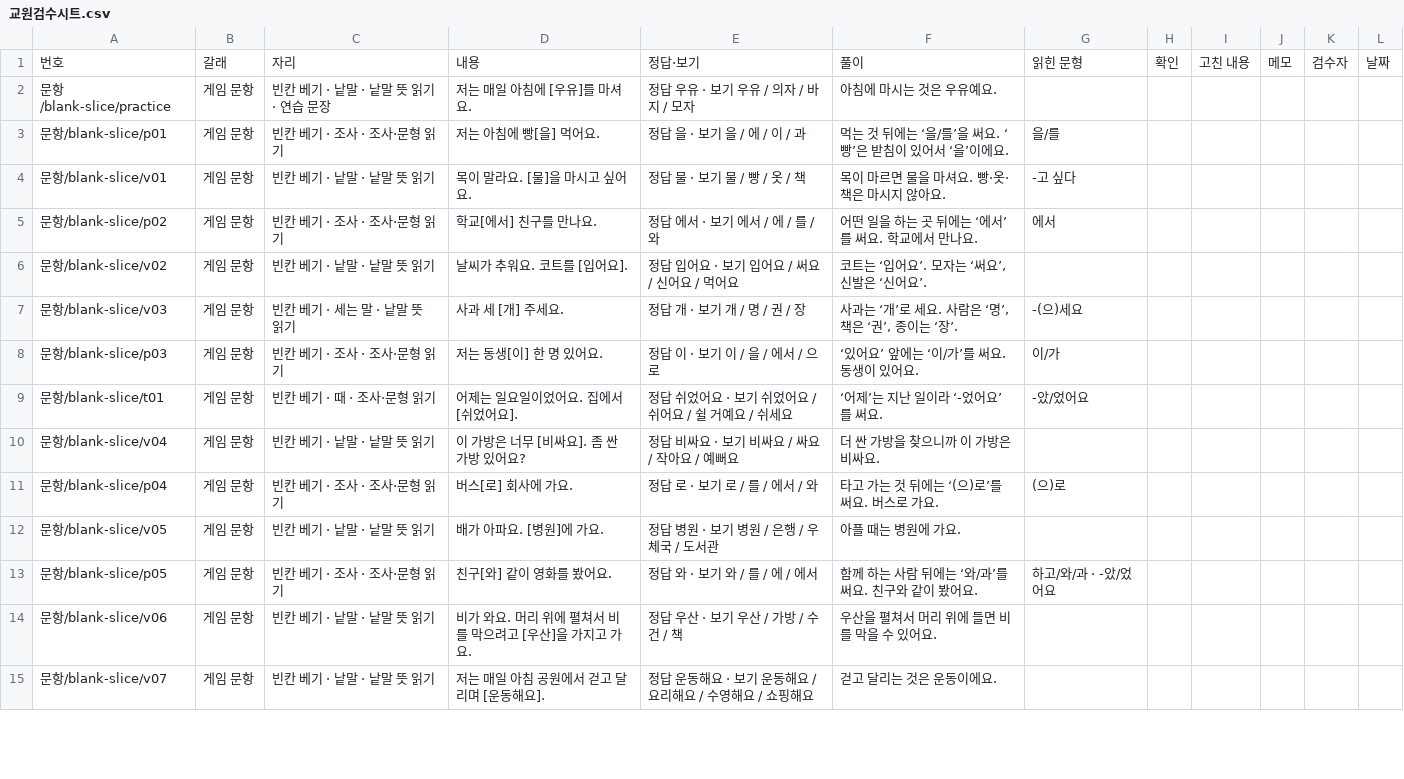
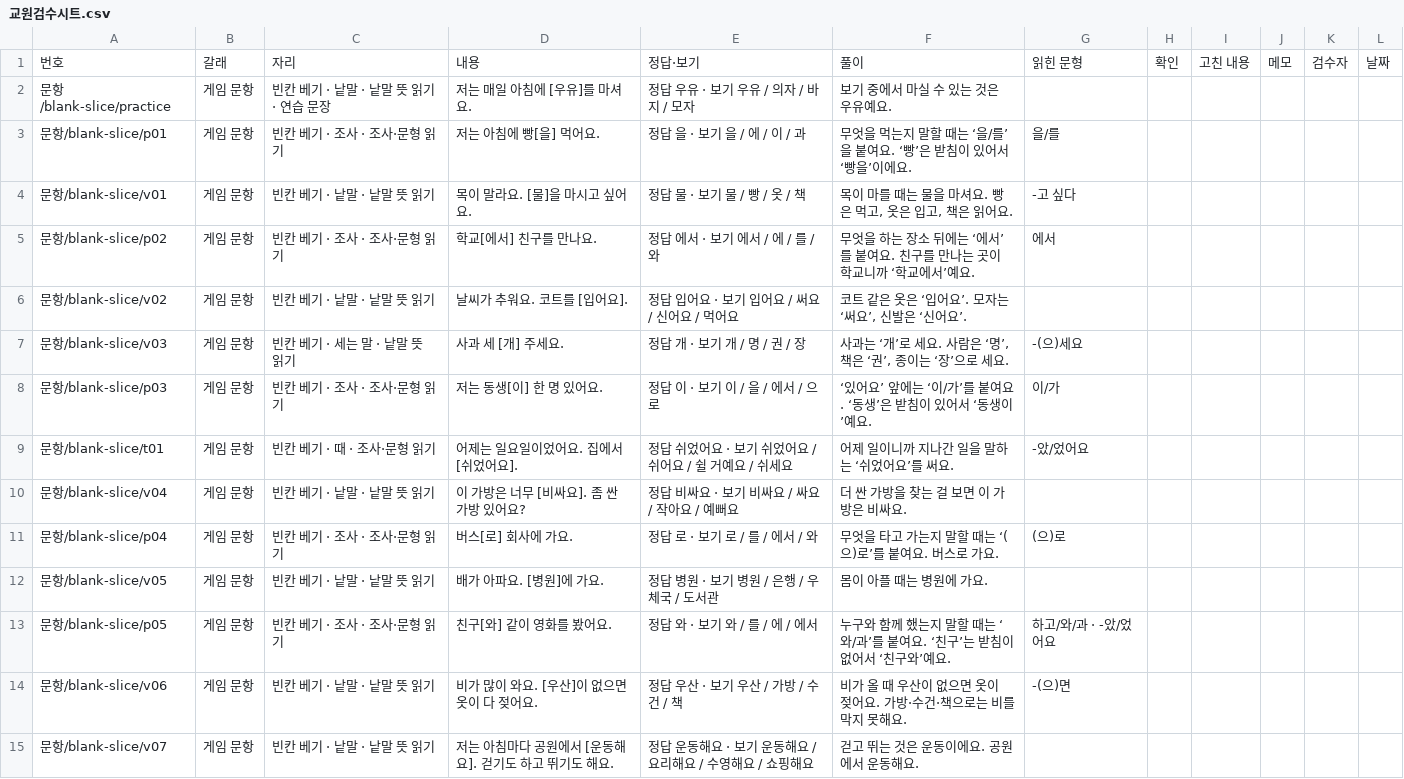
Before and after one commit to unmet23-lab/synk-appsscript, a CSV file: docs/교원검수/교원검수시트.csv, drawn as a sheet; only a part is shown; the diff covers the shown part only.

```diff
--- a/docs/교원검수/교원검수시트.csv
+++ b/docs/교원검수/교원검수시트.csv
@@ -1,15 +1,15 @@
 "번호","갈래","자리","내용","정답·보기","풀이","읽힌 문형","확인","고친 내용","메모","검수자","날짜"
-"문항/blank-slice/practice","게임 문항","빈칸 베기 · 낱말 · 낱말 뜻 읽기 · 연습 문장","저는 매일 아침에 [우유]를 마셔요.","정답 우유 · 보기 우유 / 의자 / 바지 / 모자","아침에 마시는 것은 우유예요.","","","","","",""
-"문항/blank-slice/p01","게임 문항","빈칸 베기 · 조사 · 조사·문형 읽기","저는 아침에 빵[을] 먹어요.","정답 을 · 보기 을 / 에 / 이 / 과","먹는 것 뒤에는 ‘을/를’을 써요. ‘빵’은 받침이 있어서 ‘을’이에요.","을/를","","","","",""
-"문항/blank-slice/v01","게임 문항","빈칸 베기 · 낱말 · 낱말 뜻 읽기","목이 말라요. [물]을 마시고 싶어요.","정답 물 · 보기 물 / 빵 / 옷 / 책","목이 마르면 물을 마셔요. 빵·옷·책은 마시지 않아요."," -고 싶다","","","","",""
-"문항/blank-slice/p02","게임 문항","빈칸 베기 · 조사 · 조사·문형 읽기","학교[에서] 친구를 만나요.","정답 에서 · 보기 에서 / 에 / 를 / 와","어떤 일을 하는 곳 뒤에는 ‘에서’를 써요. 학교에서 만나요.","에서","","","","",""
-"문항/blank-slice/v02","게임 문항","빈칸 베기 · 낱말 · 낱말 뜻 읽기","날씨가 추워요. 코트를 [입어요].","정답 입어요 · 보기 입어요 / 써요 / 신어요 / 먹어요","코트는 ‘입어요’. 모자는 ‘써요’, 신발은 ‘신어요’.","","","","","",""
-"문항/blank-slice/v03","게임 문항","빈칸 베기 · 세는 말 · 낱말 뜻 읽기","사과 세 [개] 주세요.","정답 개 · 보기 개 / 명 / 권 / 장","사과는 ‘개’로 세요. 사람은 ‘명’, 책은 ‘권’, 종이는 ‘장’."," -(으)세요","","","","",""
-"문항/blank-slice/p03","게임 문항","빈칸 베기 · 조사 · 조사·문형 읽기","저는 동생[이] 한 명 있어요.","정답 이 · 보기 이 / 을 / 에서 / 으로","‘있어요’ 앞에는 ‘이/가’를 써요. 동생이 있어요.","이/가","","","","",""
-"문항/blank-slice/t01","게임 문항","빈칸 베기 · 때 · 조사·문형 읽기","어제는 일요일이었어요. 집에서 [쉬었어요].","정답 쉬었어요 · 보기 쉬었어요 / 쉬어요 / 쉴 거예요 / 쉬세요","‘어제’는 지난 일이라 ‘-었어요’를 써요."," -았/었어요","","","","",""
-"문항/blank-slice/v04","게임 문항","빈칸 베기 · 낱말 · 낱말 뜻 읽기","이 가방은 너무 [비싸요]. 좀 싼 가방 있어요?","정답 비싸요 · 보기 비싸요 / 싸요 / 작아요 / 예뻐요","더 싼 가방을 찾으니까 이 가방은 비싸요.","","","","","",""
-"문항/blank-slice/p04","게임 문항","빈칸 베기 · 조사 · 조사·문형 읽기","버스[로] 회사에 가요.","정답 로 · 보기 로 / 를 / 에서 / 와","타고 가는 것 뒤에는 ‘(으)로’를 써요. 버스로 가요.","(으)로","","","","",""
-"문항/blank-slice/v05","게임 문항","빈칸 베기 · 낱말 · 낱말 뜻 읽기","배가 아파요. [병원]에 가요.","정답 병원 · 보기 병원 / 은행 / 우체국 / 도서관","아플 때는 병원에 가요.","","","","","",""
-"문항/blank-slice/p05","게임 문항","빈칸 베기 · 조사 · 조사·문형 읽기","친구[와] 같이 영화를 봤어요.","정답 와 · 보기 와 / 를 / 에 / 에서","함께 하는 사람 뒤에는 ‘와/과’를 써요. 친구와 같이 봤어요.","하고/와/과 · -았/었어요","","","","",""
-"문항/blank-slice/v06","게임 문항","빈칸 베기 · 낱말 · 낱말 뜻 읽기","비가 와요. 머리 위에 펼쳐서 비를 막으려고 [우산]을 가지고 가요.","정답 우산 · 보기 우산 / 가방 / 수건 / 책","우산을 펼쳐서 머리 위에 들면 비를 막을 수 있어요.","","","","","",""
-"문항/blank-slice/v07","게임 문항","빈칸 베기 · 낱말 · 낱말 뜻 읽기","저는 매일 아침 공원에서 걷고 달리며 [운동해요].","정답 운동해요 · 보기 운동해요 / 요리해요 / 수영해요 / 쇼핑해요","걷고 달리는 것은 운동이에요.","","","","","",""
+"문항/blank-slice/practice","게임 문항","빈칸 베기 · 낱말 · 낱말 뜻 읽기 · 연습 문장","저는 매일 아침에 [우유]를 마셔요.","정답 우유 · 보기 우유 / 의자 / 바지 / 모자","보기 중에서 마실 수 있는 것은 우유예요.","","","","","",""
+"문항/blank-slice/p01","게임 문항","빈칸 베기 · 조사 · 조사·문형 읽기","저는 아침에 빵[을] 먹어요.","정답 을 · 보기 을 / 에 / 이 / 과","무엇을 먹는지 말할 때는 ‘을/를’을 붙여요. ‘빵’은 받침이 있어서 ‘빵을’이에요.","을/를","","","","",""
+"문항/blank-slice/v01","게임 문항","빈칸 베기 · 낱말 · 낱말 뜻 읽기","목이 말라요. [물]을 마시고 싶어요.","정답 물 · 보기 물 / 빵 / 옷 / 책","목이 마를 때는 물을 마셔요. 빵은 먹고, 옷은 입고, 책은 읽어요."," -고 싶다","","","","",""
+"문항/blank-slice/p02","게임 문항","빈칸 베기 · 조사 · 조사·문형 읽기","학교[에서] 친구를 만나요.","정답 에서 · 보기 에서 / 에 / 를 / 와","무엇을 하는 장소 뒤에는 ‘에서’를 붙여요. 친구를 만나는 곳이 학교니까 ‘학교에서’예요.","에서","","","","",""
+"문항/blank-slice/v02","게임 문항","빈칸 베기 · 낱말 · 낱말 뜻 읽기","날씨가 추워요. 코트를 [입어요].","정답 입어요 · 보기 입어요 / 써요 / 신어요 / 먹어요","코트 같은 옷은 ‘입어요’. 모자는 ‘써요’, 신발은 ‘신어요’.","","","","","",""
+"문항/blank-slice/v03","게임 문항","빈칸 베기 · 세는 말 · 낱말 뜻 읽기","사과 세 [개] 주세요.","정답 개 · 보기 개 / 명 / 권 / 장","사과는 ‘개’로 세요. 사람은 ‘명’, 책은 ‘권’, 종이는 ‘장’으로 세요."," -(으)세요","","","","",""
+"문항/blank-slice/p03","게임 문항","빈칸 베기 · 조사 · 조사·문형 읽기","저는 동생[이] 한 명 있어요.","정답 이 · 보기 이 / 을 / 에서 / 으로","‘있어요’ 앞에는 ‘이/가’를 붙여요. ‘동생’은 받침이 있어서 ‘동생이’예요.","이/가","","","","",""
+"문항/blank-slice/t01","게임 문항","빈칸 베기 · 때 · 조사·문형 읽기","어제는 일요일이었어요. 집에서 [쉬었어요].","정답 쉬었어요 · 보기 쉬었어요 / 쉬어요 / 쉴 거예요 / 쉬세요","어제 일이니까 지나간 일을 말하는 ‘쉬었어요’를 써요."," -았/었어요","","","","",""
+"문항/blank-slice/v04","게임 문항","빈칸 베기 · 낱말 · 낱말 뜻 읽기","이 가방은 너무 [비싸요]. 좀 싼 가방 있어요?","정답 비싸요 · 보기 비싸요 / 싸요 / 작아요 / 예뻐요","더 싼 가방을 찾는 걸 보면 이 가방은 비싸요.","","","","","",""
+"문항/blank-slice/p04","게임 문항","빈칸 베기 · 조사 · 조사·문형 읽기","버스[로] 회사에 가요.","정답 로 · 보기 로 / 를 / 에서 / 와","무엇을 타고 가는지 말할 때는 ‘(으)로’를 붙여요. 버스로 가요.","(으)로","","","","",""
+"문항/blank-slice/v05","게임 문항","빈칸 베기 · 낱말 · 낱말 뜻 읽기","배가 아파요. [병원]에 가요.","정답 병원 · 보기 병원 / 은행 / 우체국 / 도서관","몸이 아플 때는 병원에 가요.","","","","","",""
+"문항/blank-slice/p05","게임 문항","빈칸 베기 · 조사 · 조사·문형 읽기","친구[와] 같이 영화를 봤어요.","정답 와 · 보기 와 / 를 / 에 / 에서","누구와 함께 했는지 말할 때는 ‘와/과’를 붙여요. ‘친구’는 받침이 없어서 ‘친구와’예요.","하고/와/과 · -았/었어요","","","","",""
+"문항/blank-slice/v06","게임 문항","빈칸 베기 · 낱말 · 낱말 뜻 읽기","비가 많이 와요. [우산]이 없으면 옷이 다 젖어요.","정답 우산 · 보기 우산 / 가방 / 수건 / 책","비가 올 때 우산이 없으면 옷이 젖어요. 가방·수건·책으로는 비를 막지 못해요."," -(으)면","","","","",""
+"문항/blank-slice/v07","게임 문항","빈칸 베기 · 낱말 · 낱말 뜻 읽기","저는 아침마다 공원에서 [운동해요]. 걷기도 하고 뛰기도 해요.","정답 운동해요 · 보기 운동해요 / 요리해요 / 수영해요 / 쇼핑해요","걷고 뛰는 것은 운동이에요. 공원에서 운동해요.","","","","","",""
```
Also changed, not shown: 24 edited cells elsewhere in this file.
